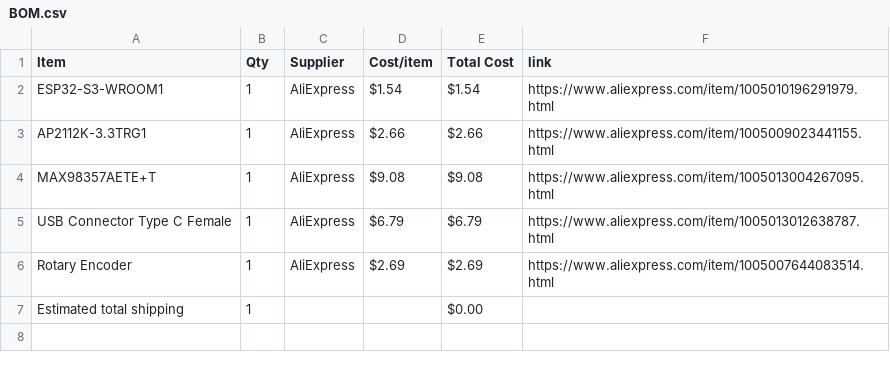
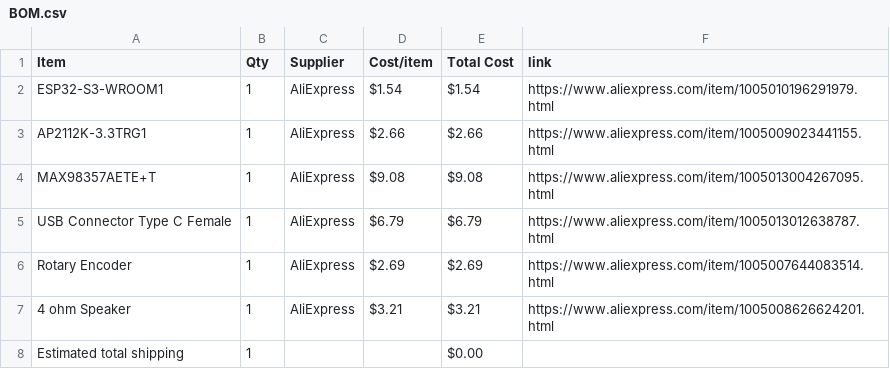
Before and after one commit to anshvirmani31-bit/Custom-Audio-Player, a CSV file: BOM.csv, drawn as a sheet; the diff names each change by its address in the sheet, - before the commit and + after, or states it on an @@ line.

Commit message:
Sync Custom Audio Player from Half Life

```diff
--- a/BOM.csv
+++ b/BOM.csv
+row 7: 4 ohm Speaker | 1 | AliExpress | $3.21 | $3.21 | https://www.aliexpress.com/item/1005008626624201.html
```
